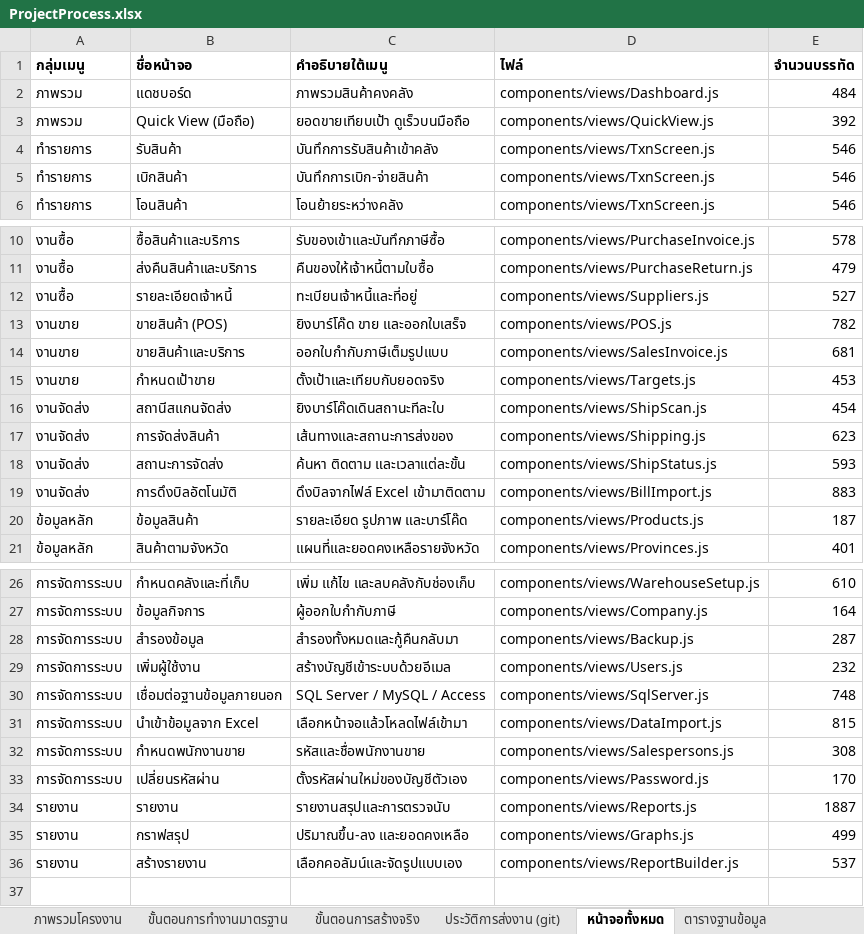
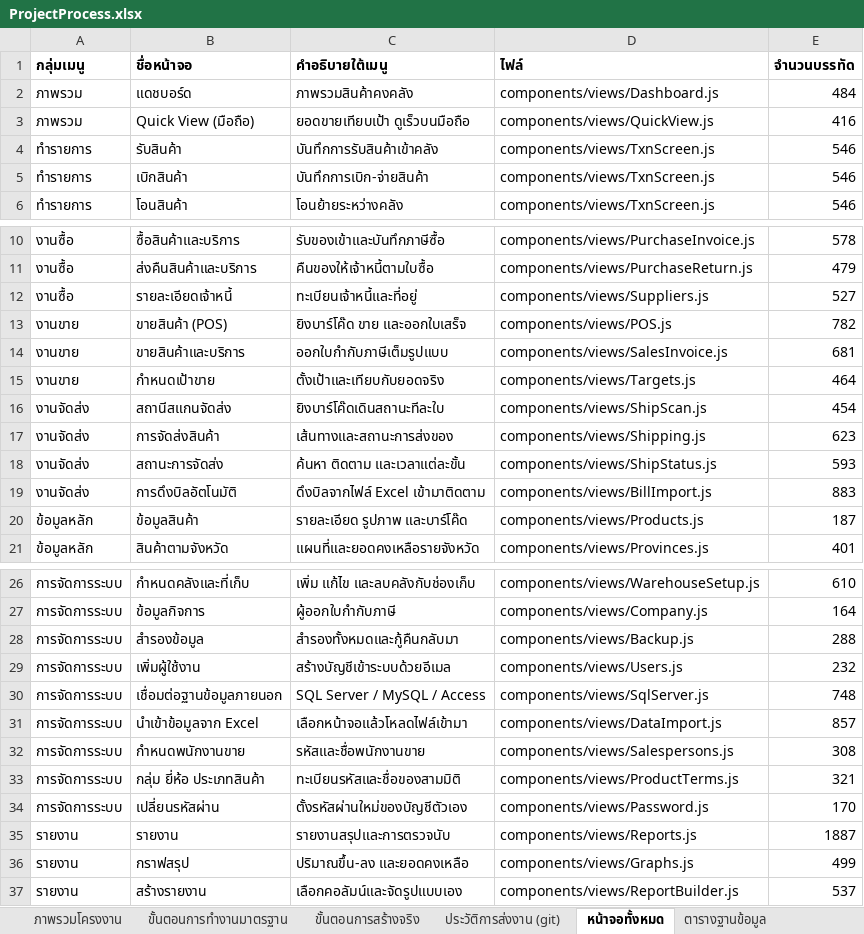
Before and after one commit to actingsubltsuteepatchotasing-dot/InventorySystem, an Excel workbook: Docs/ProjectProcess.xlsx, sheet หน้าจอทั้งหมด, drawn as a sheet; only a part is shown, gaps mark what is left out; values as stored, in another font and other column widths than the file's, no borders; the diff names each change by its address in the sheet, - before the commit and + after, or states it on an @@ line.

```diff
--- a/Docs/ProjectProcess.xlsx (sheet หน้าจอทั้งหมด)
+++ b/Docs/ProjectProcess.xlsx (sheet หน้าจอทั้งหมด)
-E3 (จำนวนบรรทัด): 392
+E3 (จำนวนบรรทัด): 416
-E15 (จำนวนบรรทัด): 453
+E15 (จำนวนบรรทัด): 464
-E28 (จำนวนบรรทัด): 287
+E28 (จำนวนบรรทัด): 288
-E31 (จำนวนบรรทัด): 815
+E31 (จำนวนบรรทัด): 857
+row 33: การจัดการระบบ | กลุ่ม ยี่ห้อ ประเภทสินค้า | ทะเบียนรหัสและชื่อของสามมิติ | components/views/ProductTerms.js | 321
```
Also changed, not shown: sheet ประวัติการส่งงาน (git), sheet ขั้นตอนการสร้างจริง, sheet ตรรกะกลางที่เขียนเอง, sheet ภาพรวมโครงงาน, sheet ตารางฐานข้อมูล, sheet การตรวจสอบอัตโนมัติ, 15 other files.
